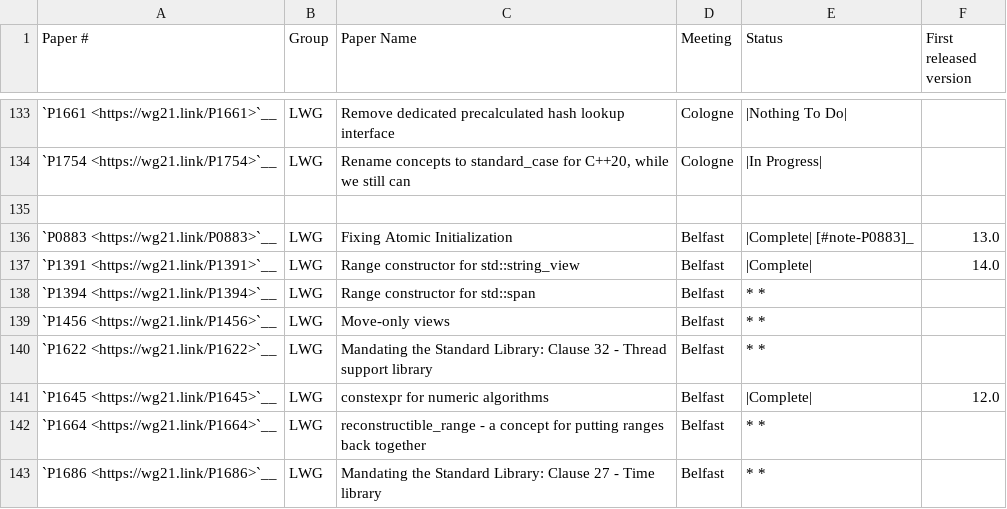
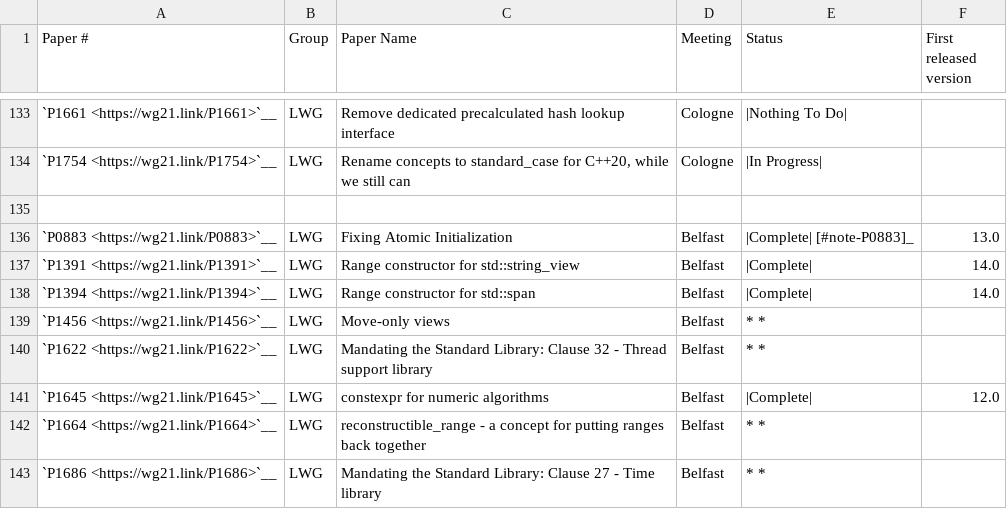
Before and after one commit to intel/quantum-intrinsics, a CSV file: libcxx/docs/Status/Cxx20Papers.csv, drawn as a sheet; only a part is shown, gaps mark what is left out.

```diff
--- a/libcxx/docs/Status/Cxx20Papers.csv
+++ b/libcxx/docs/Status/Cxx20Papers.csv
@@ -137,3 +137,3 @@
 "`P1391 <https://wg21.link/P1391>`__","LWG","Range constructor for std::string_view","Belfast","|Complete|","14.0"
-"`P1394 <https://wg21.link/P1394>`__","LWG","Range constructor for std::span","Belfast","* *",""
+"`P1394 <https://wg21.link/P1394>`__","LWG","Range constructor for std::span","Belfast","|Complete|","14.0"
 "`P1456 <https://wg21.link/P1456>`__","LWG","Move-only views","Belfast","* *",""
```
Also changed, not shown: 35 other files.
